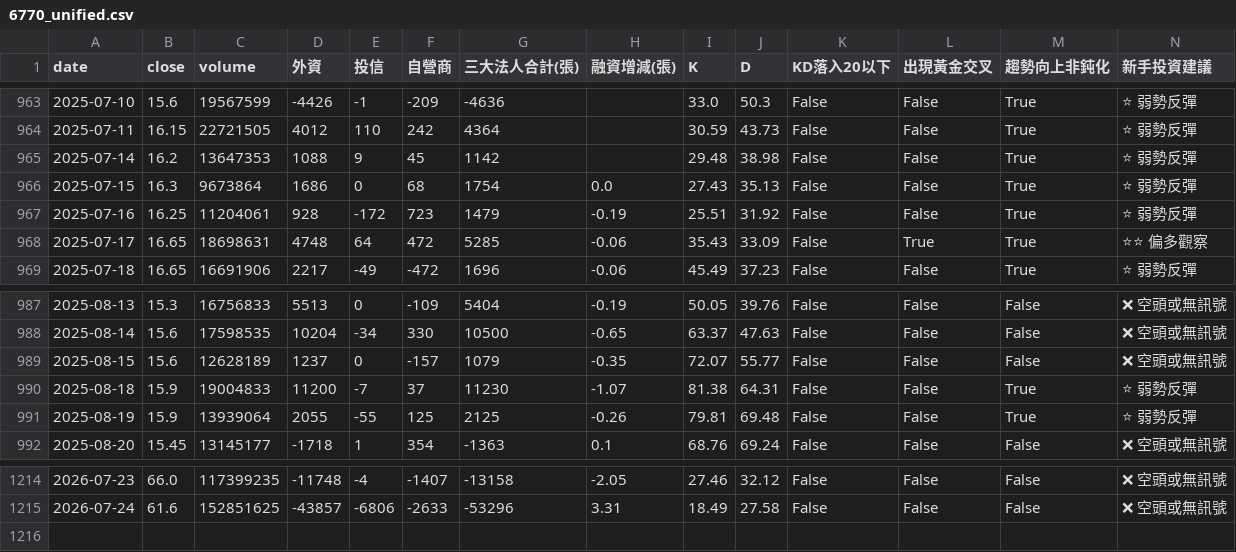
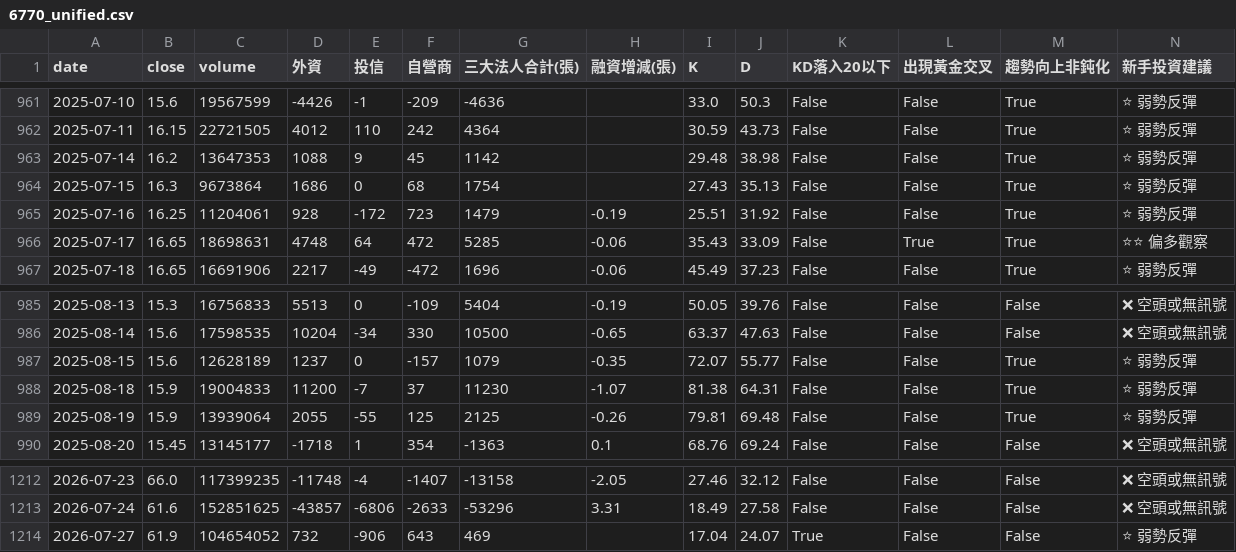
Before and after one commit to wjstudio1030/AIStockAnalysis_v2, a CSV file: docs/data/6770_unified.csv, drawn as a sheet; only a part is shown, gaps mark what is left out; the diff covers the shown part only.

```diff
--- a/docs/data/6770_unified.csv
+++ b/docs/data/6770_unified.csv
@@ -965,3 +963,3 @@
 2025-07-14,16.2,13647353,1088,9,45,1142,,29.48,38.98,False,False,True,⭐ 弱勢反彈
-2025-07-15,16.3,9673864,1686,0,68,1754,0.0,27.43,35.13,False,False,True,⭐ 弱勢反彈
+2025-07-15,16.3,9673864,1686,0,68,1754,,27.43,35.13,False,False,True,⭐ 弱勢反彈
 2025-07-16,16.25,11204061,928,-172,723,1479,-0.19,25.51,31.92,False,False,True,⭐ 弱勢反彈
@@ -988,3 +986,3 @@
 2025-08-14,15.6,17598535,10204,-34,330,10500,-0.65,63.37,47.63,False,False,False,❌ 空頭或無訊號
-2025-08-15,15.6,12628189,1237,0,-157,1079,-0.35,72.07,55.77,False,False,False,❌ 空頭或無訊號
+2025-08-15,15.6,12628189,1237,0,-157,1079,-0.35,72.07,55.77,False,False,True,⭐ 弱勢反彈
 2025-08-18,15.9,19004833,11200,-7,37,11230,-1.07,81.38,64.31,False,False,True,⭐ 弱勢反彈
@@ -1215 +1213,2 @@
 2026-07-24,61.6,152851625,-43857,-6806,-2633,-53296,3.31,18.49,27.58,False,False,False,❌ 空頭或無訊號
+2026-07-27,61.9,104654052,732,-906,643,469,,17.04,24.07,True,False,False,⭐ 弱勢反彈
```
Also changed, not shown: 2 removed rows and 57 edited cells elsewhere in this file, docs/data/2337_unified.csv, docs/data/2344_unified.csv, 23 other files.
